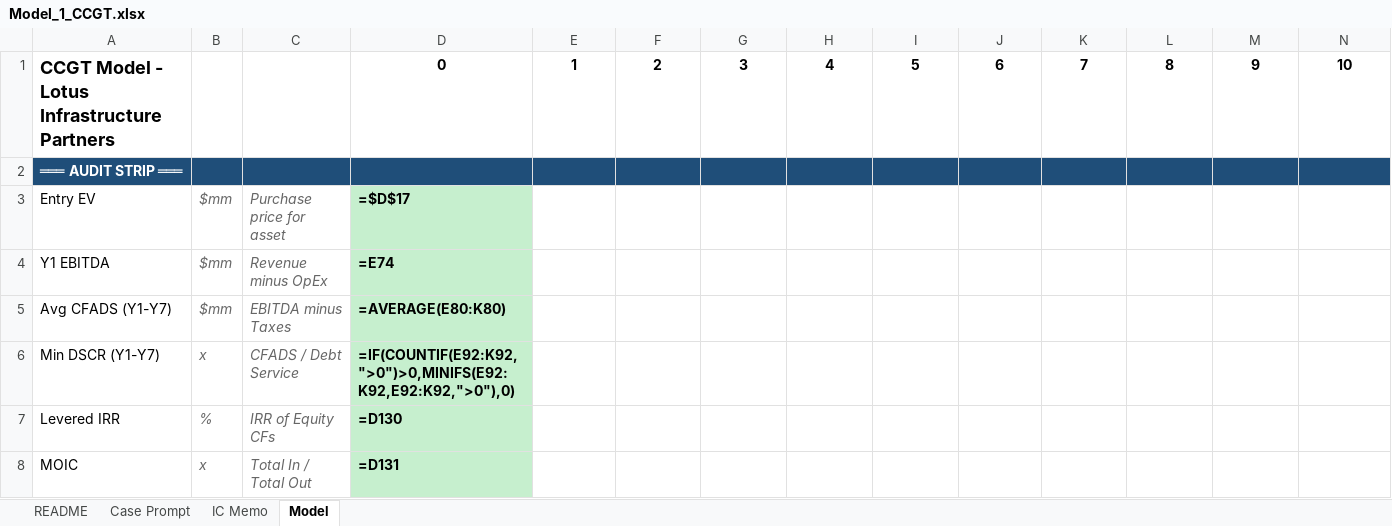
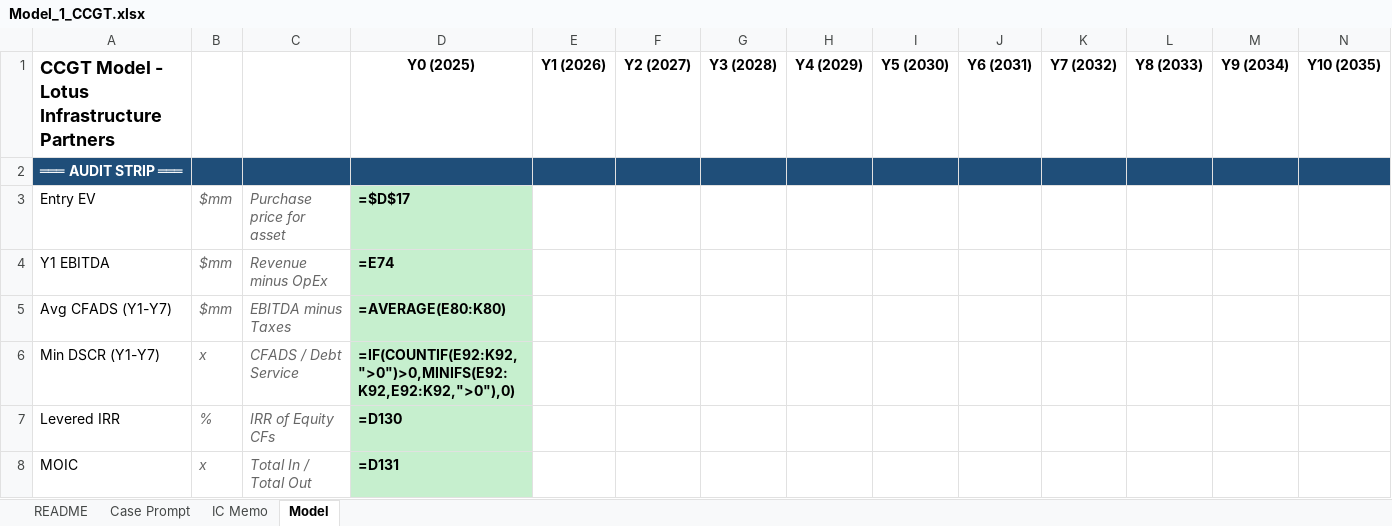
Before and after one commit to aktbd/dcf-modeling, an Excel workbook: deliverables/deliverables-20260120-0030/Model_1_CCGT.xlsx, sheet Model, drawn as a sheet; only a part is shown; values as stored, in another font and other column widths than the file's, no borders; formulas without a stored value are shown as written; removed rows and columns are numbered as before the commit, all else as after; the diff names each change by its address in the sheet, - before the commit and + after, or states it on an @@ line.

```diff
--- a/deliverables/deliverables-20260120-0030/Model_1_CCGT.xlsx (sheet Model)
+++ b/deliverables/deliverables-20260120-0030/Model_1_CCGT.xlsx (sheet Model)
-row 1: CCGT Model - Lotus Infrastructure Partners |  |  | 0 | 1 | 2 | 3 | 4 | 5 | 6 | 7 | 8 | 9 | 10
+row 1: CCGT Model - Lotus Infrastructure Partners |  |  | Y0 (2025) | Y1 (2026) | Y2 (2027) | Y3 (2028) | Y4 (2029) | Y5 (2030) | Y6 (2031) | Y7 (2032) | Y8 (2033) | Y9 (2034) | Y10 (2035)
```
Also changed, not shown: sheet README, deliverables/deliverables-20260120-0030/Drill_1_CCGT.xlsx, deliverables/deliverables-20260120-0030/Model_2_Peaker.xlsx, 9 other files.
